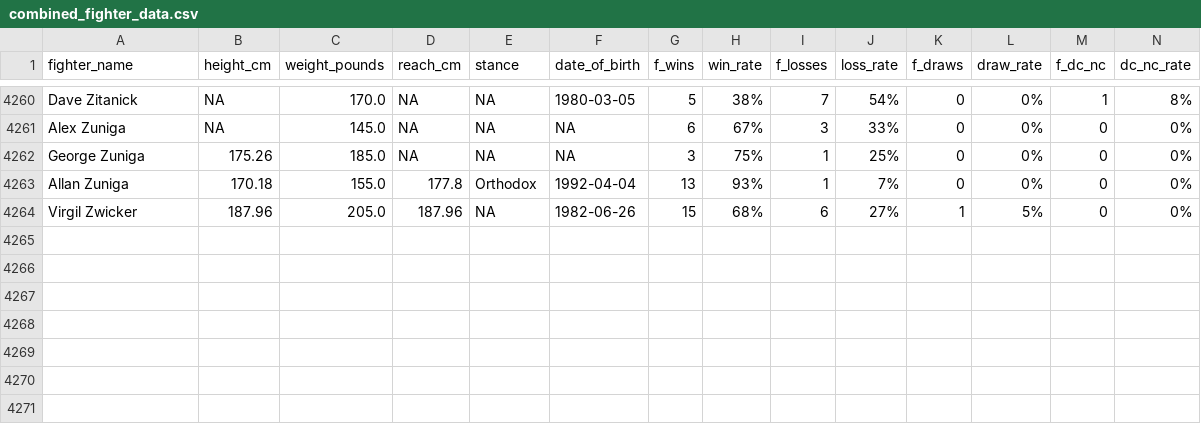
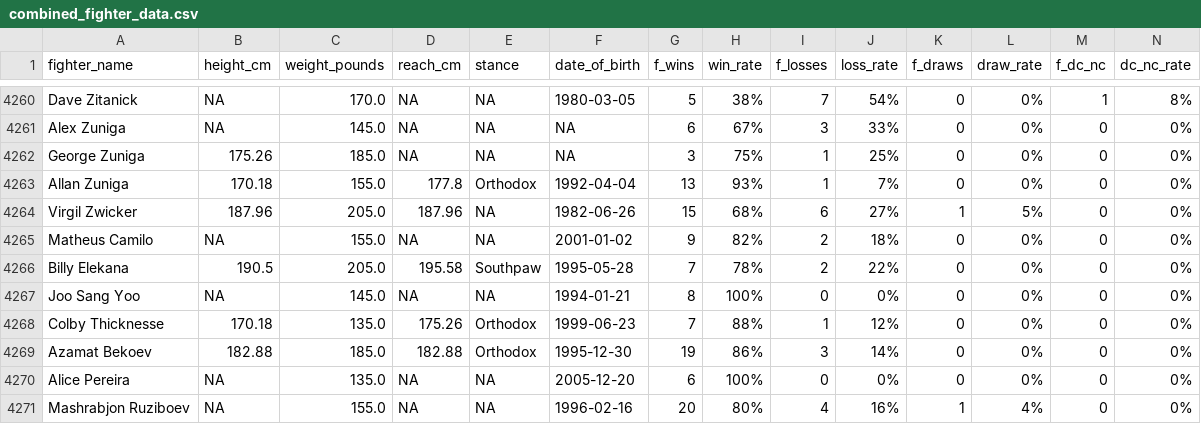
Before and after one commit to tab1shh/UFC-scraper, a CSV file: scraper/combined_fighter_data.csv, drawn as a sheet; only a part is shown, gaps mark what is left out; rows hold the shown columns only; the diff names each change by its address in the sheet, - before the commit and + after, or states it on an @@ line.

```diff
--- a/scraper/combined_fighter_data.csv
+++ b/scraper/combined_fighter_data.csv
+row 4265: Matheus Camilo | NA | 155.0 | NA | NA | 2001-01-02 | 9 | 82% | 2 | 18% | 0 | 0% | 0 | 0%
+row 4266: Billy Elekana | 190.5 | 205.0 | 195.58 | Southpaw | 1995-05-28 | 7 | 78% | 2 | 22% | 0 | 0% | 0 | 0%
+row 4267: Joo Sang Yoo | NA | 145.0 | NA | NA | 1994-01-21 | 8 | 100% | 0 | 0% | 0 | 0% | 0 | 0%
+row 4268: Colby Thicknesse | 170.18 | 135.0 | 175.26 | Orthodox | 1999-06-23 | 7 | 88% | 1 | 12% | 0 | 0% | 0 | 0%
+row 4269: Azamat Bekoev | 182.88 | 185.0 | 182.88 | Orthodox | 1995-12-30 | 19 | 86% | 3 | 14% | 0 | 0% | 0 | 0%
+row 4270: Alice Pereira | NA | 135.0 | NA | NA | 2005-12-20 | 6 | 100% | 0 | 0% | 0 | 0% | 0 | 0%
+row 4271: Mashrabjon Ruziboev | NA | 155.0 | NA | NA | 1996-02-16 | 20 | 80% | 4 | 16% | 1 | 4% | 0 | 0%
```
Also changed, not shown: scraper/scraped_files/fighter_data.csv, scraper/scraped_files/fighter_stats.csv, 10 other files.
